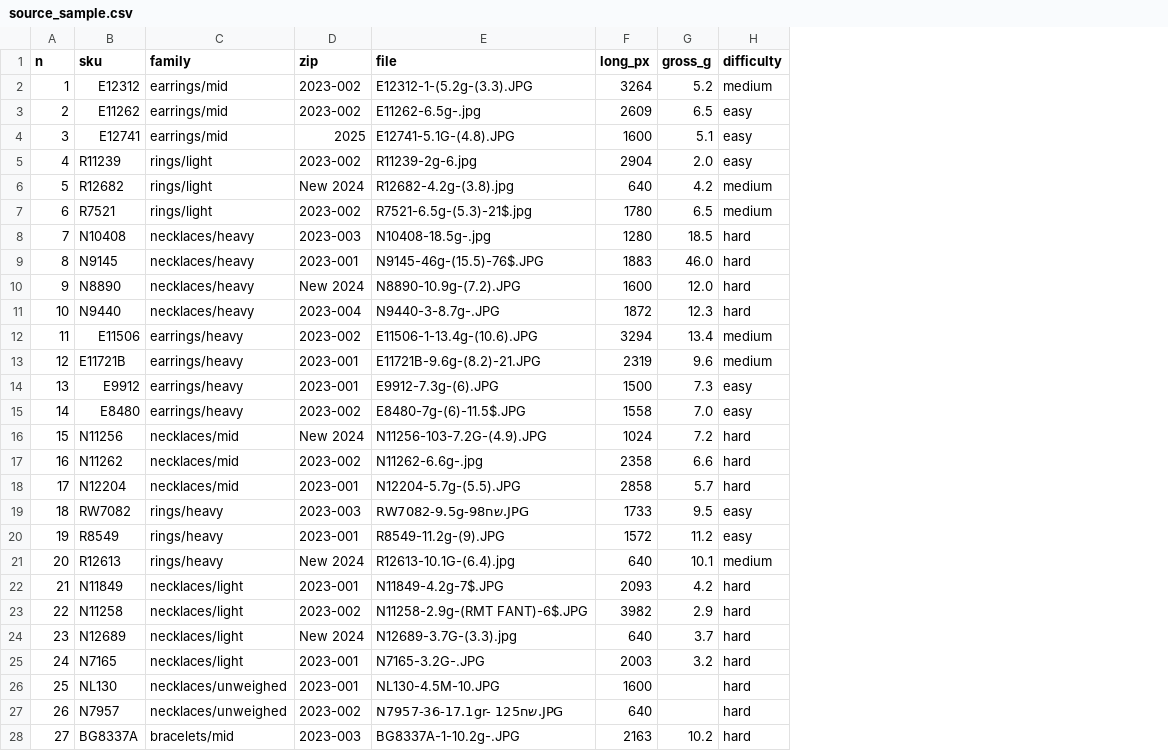
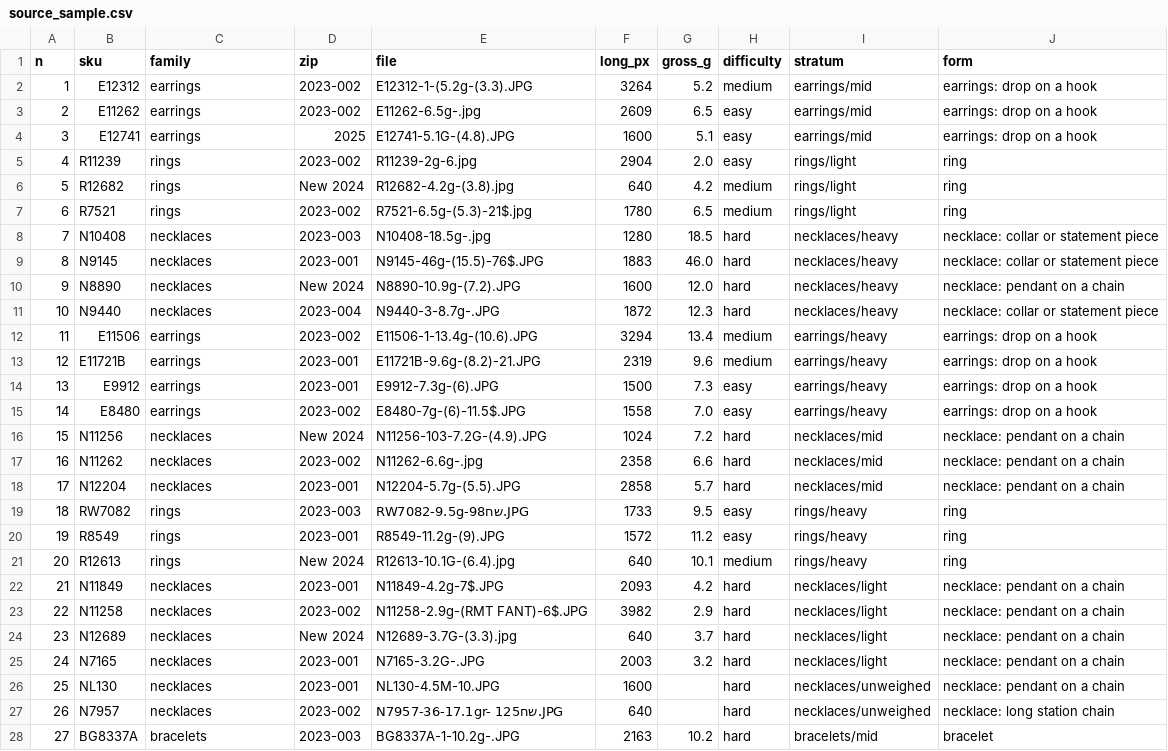
Before and after one commit to polykron-ops/zj-lifestyle, a CSV file: data/source_sample.csv, drawn as a sheet; only a part is shown; the diff covers the shown part only; the diff names each change by its address in the sheet, - before the commit and + after, or states it on an @@ line.

Commit message:
D167: families are worn-location (6), weight kept as attribute; hand-read form column on the 40-SKU sample; L5

```diff
--- a/data/source_sample.csv
+++ b/data/source_sample.csv
+column I (stratum), rows 2-28: earrings/mid | earrings/mid | earrings/mid | rings/light | rings/light | rings/light | necklaces/heavy | necklaces/heavy | necklaces/heavy | necklaces/heavy | earrings/heavy | earrings/heavy | earrings/heavy | earrings/heavy | necklaces/mid | necklaces/mid | necklaces/mid | rings/heavy | rings/heavy | rings/heavy | necklaces/light | necklaces/light | necklaces/light | necklaces/light | necklaces/unweighed | necklaces/unweighed | bracelets/mid
+column J (form), rows 2-28: earrings: drop on a hook | earrings: drop on a hook | earrings: drop on a hook | ring | ring | ring | necklace: collar or statement piece | necklace: collar or statement piece | necklace: pendant on a chain | necklace: collar or statement piece | earrings: drop on a hook | earrings: drop on a hook | earrings: drop on a hook | earrings: drop on a hook | necklace: pendant on a chain | necklace: pendant on a chain | necklace: pendant on a chain | ring | ring | ring | necklace: pendant on a chain | necklace: pendant on a chain | necklace: pendant on a chain | necklace: pendant on a chain | necklace: pendant on a chain | necklace: long station chain | bracelet
-C2:C4 (family): earrings/mid
+C2:C4 (family): earrings
-C5:C7 (family): rings/light
+C5:C7 (family): rings
-C8:C11 (family): necklaces/heavy
+C8:C11 (family): necklaces
-C12:C15 (family): earrings/heavy
+C12:C15 (family): earrings
-C16:C18 (family): necklaces/mid
+C16:C18 (family): necklaces
-C19:C21 (family): rings/heavy
+C19:C21 (family): rings
-C22:C25 (family): necklaces/light
+C22:C25 (family): necklaces
-C26:C27 (family): necklaces/unweighed
+C26:C27 (family): necklaces
-C28 (family): bracelets/mid
+C28 (family): bracelets
```
Also changed, not shown: 13 edited cells elsewhere in this file, 4 other files.
